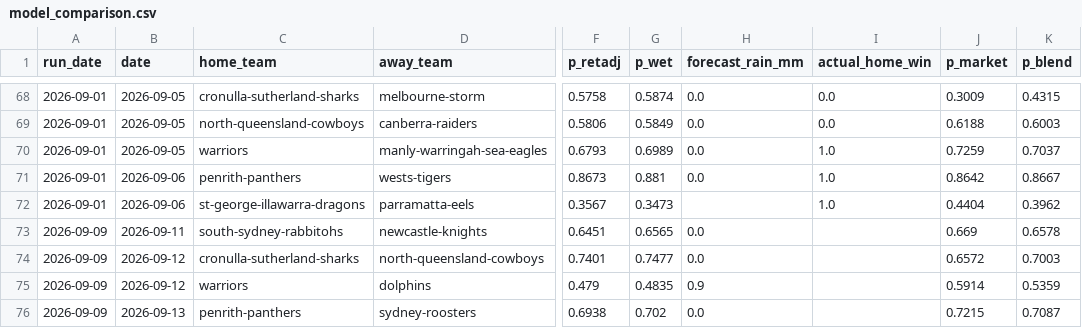
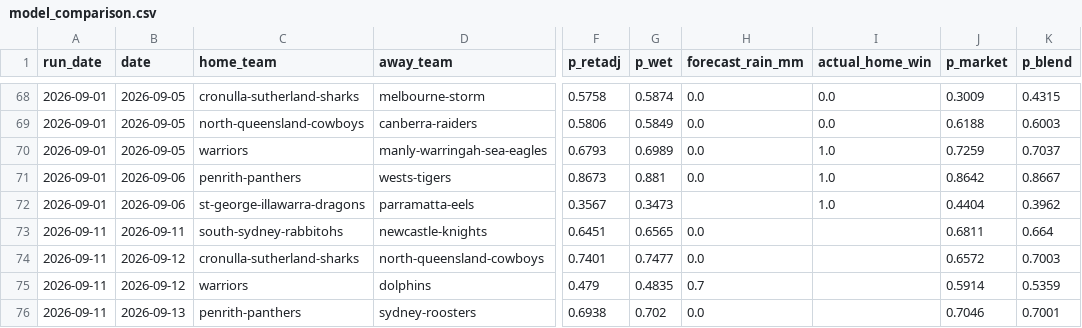
Before and after one commit to Mr-XMS/nrl-model, a CSV file: model_comparison.csv, drawn as a sheet; only a part is shown, gaps mark what is left out; the diff names each change by its address in the sheet, - before the commit and + after, or states it on an @@ line.

```diff
--- a/model_comparison.csv
+++ b/model_comparison.csv
-A73:A76 (run_date): 2026-09-09
+A73:A76 (run_date): 2026-09-11
-J73 (p_market): 0.669
+J73 (p_market): 0.6811
-K73 (p_blend): 0.6578
+K73 (p_blend): 0.664
-H75 (forecast_rain_mm): 0.9
+H75 (forecast_rain_mm): 0.7
-J76 (p_market): 0.7215
+J76 (p_market): 0.7046
-K76 (p_blend): 0.7087
+K76 (p_blend): 0.7001
```
Also changed, not shown: forecast_history.csv, forecast_revisions.csv, 16 other files.
